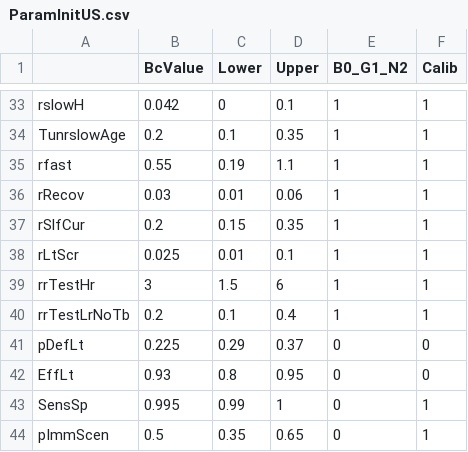
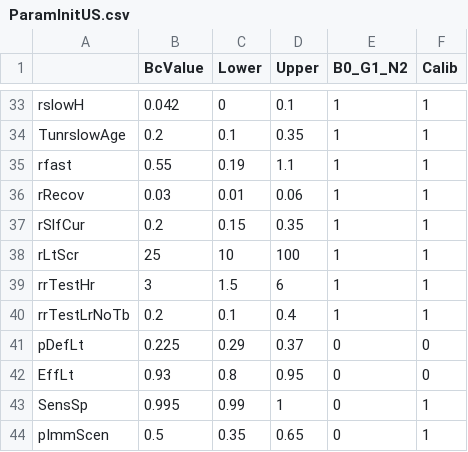
Before and after one commit to PPML/MITUS, a CSV file: inst/extdata/US/ParamInitUS.csv, drawn as a sheet; only a part is shown, gaps mark what is left out.

```diff
--- a/inst/extdata/US/ParamInitUS.csv
+++ b/inst/extdata/US/ParamInitUS.csv
@@ -37,3 +37,3 @@ rRecov,0.03,0.01,0.06,1,1
 rSlfCur,0.2,0.15,0.35,1,1
-rLtScr,0.025,0.01,0.1,1,1
+rLtScr,25,10,100,1,1
 rrTestHr,3,1.5,6,1,1
```
Also changed, not shown: inst/extdata/US/ParamInitUS_final.csv, 4 other files.
